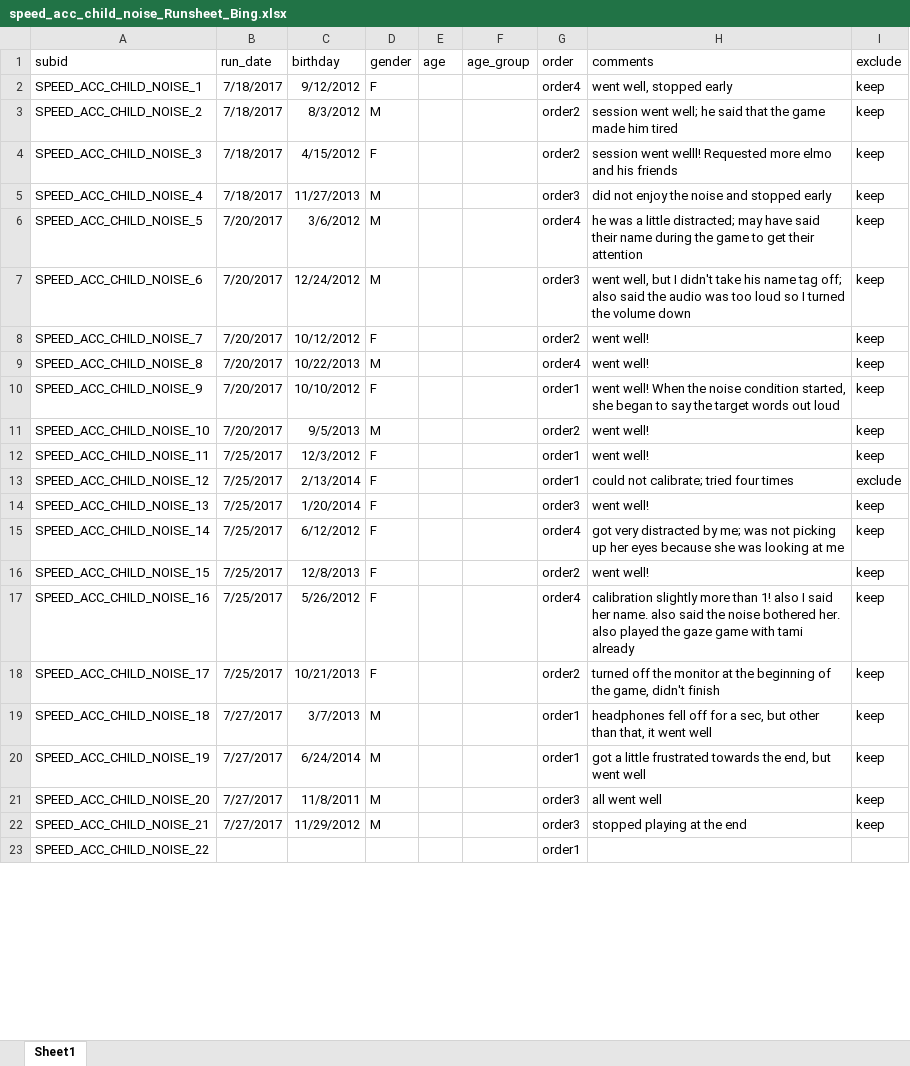
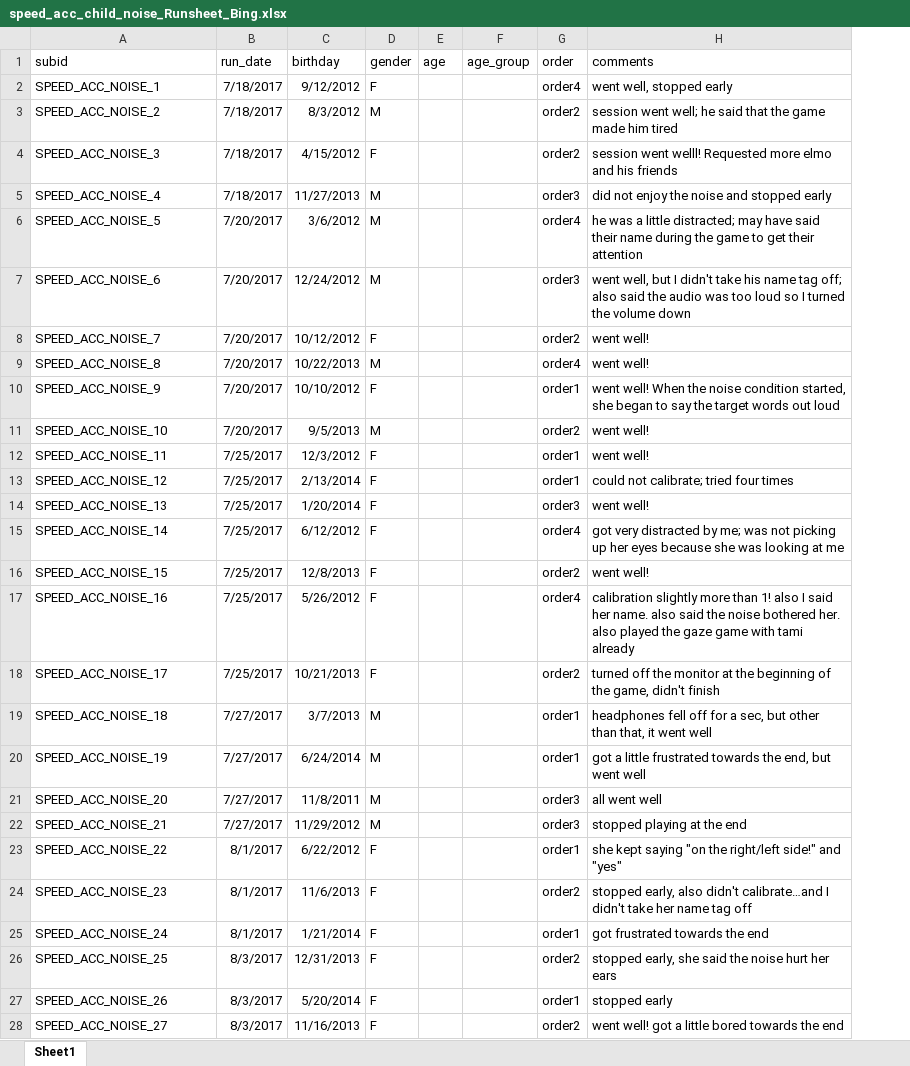
Before and after one commit to kemacdonald/speed-acc, an Excel workbook: data/0a_demographics/speed_acc_child_noise_Runsheet_Bing.xlsx, sheet Sheet1, drawn as a sheet; only a part is shown; values as stored, in another font and other column widths than the file's, no borders; removed rows and columns are numbered as before the commit, all else as after; the diff covers the shown part only; the diff names each change by its address in the sheet, - before the commit and + after, or states it on an @@ line.

Commit message:
added new noise data

```diff
--- a/data/0a_demographics/speed_acc_child_noise_Runsheet_Bing.xlsx (sheet Sheet1)
+++ b/data/0a_demographics/speed_acc_child_noise_Runsheet_Bing.xlsx (sheet Sheet1)
-column I (exclude), rows 2-22: keep | keep | keep | keep | keep | keep | keep | keep | keep | keep | keep | exclude | keep | keep | keep | keep | keep | keep | keep | keep | keep
-A2 (subid): SPEED_ACC_CHILD_NOISE_1
+A2 (subid): SPEED_ACC_NOISE_1
-A3 (subid): SPEED_ACC_CHILD_NOISE_2
+A3 (subid): SPEED_ACC_NOISE_2
-A4 (subid): SPEED_ACC_CHILD_NOISE_3
+A4 (subid): SPEED_ACC_NOISE_3
-A5 (subid): SPEED_ACC_CHILD_NOISE_4
+A5 (subid): SPEED_ACC_NOISE_4
-A6 (subid): SPEED_ACC_CHILD_NOISE_5
+A6 (subid): SPEED_ACC_NOISE_5
-A7 (subid): SPEED_ACC_CHILD_NOISE_6
+A7 (subid): SPEED_ACC_NOISE_6
-A8 (subid): SPEED_ACC_CHILD_NOISE_7
+A8 (subid): SPEED_ACC_NOISE_7
-A9 (subid): SPEED_ACC_CHILD_NOISE_8
+A9 (subid): SPEED_ACC_NOISE_8
-A10 (subid): SPEED_ACC_CHILD_NOISE_9
+A10 (subid): SPEED_ACC_NOISE_9
-A11 (subid): SPEED_ACC_CHILD_NOISE_10
+A11 (subid): SPEED_ACC_NOISE_10
-A12 (subid): SPEED_ACC_CHILD_NOISE_11
+A12 (subid): SPEED_ACC_NOISE_11
-A13 (subid): SPEED_ACC_CHILD_NOISE_12
+A13 (subid): SPEED_ACC_NOISE_12
-A14 (subid): SPEED_ACC_CHILD_NOISE_13
+A14 (subid): SPEED_ACC_NOISE_13
-A15 (subid): SPEED_ACC_CHILD_NOISE_14
+A15 (subid): SPEED_ACC_NOISE_14
-A16 (subid): SPEED_ACC_CHILD_NOISE_15
+A16 (subid): SPEED_ACC_NOISE_15
-A17 (subid): SPEED_ACC_CHILD_NOISE_16
+A17 (subid): SPEED_ACC_NOISE_16
-A18 (subid): SPEED_ACC_CHILD_NOISE_17
+A18 (subid): SPEED_ACC_NOISE_17
-A19 (subid): SPEED_ACC_CHILD_NOISE_18
+A19 (subid): SPEED_ACC_NOISE_18
-A20 (subid): SPEED_ACC_CHILD_NOISE_19
+A20 (subid): SPEED_ACC_NOISE_19
-A21 (subid): SPEED_ACC_CHILD_NOISE_20
+A21 (subid): SPEED_ACC_NOISE_20
-A22 (subid): SPEED_ACC_CHILD_NOISE_21
+A22 (subid): SPEED_ACC_NOISE_21
-row 23: SPEED_ACC_CHILD_NOISE_22 |  |  |  |  |  | order1
+row 23: SPEED_ACC_NOISE_22 | 8/1/2017 | 6/22/2012 | F |  |  | order1 | she kept saying "on the right/left side!" and "yes"
+row 24: SPEED_ACC_NOISE_23 | 8/1/2017 | 11/6/2013 | F |  |  | order2 | stopped early, also didn't calibrate…and I didn't take her name tag off
+row 25: SPEED_ACC_NOISE_24 | 8/1/2017 | 1/21/2014 | F |  |  | order1 | got frustrated towards the end
+row 26: SPEED_ACC_NOISE_25 | 8/3/2017 | 12/31/2013 | F |  |  | order2 | stopped early, she said the noise hurt her ears
+row 27: SPEED_ACC_NOISE_26 | 8/3/2017 | 5/20/2014 | F |  |  | order1 | stopped early
+row 28: SPEED_ACC_NOISE_27 | 8/3/2017 | 11/16/2013 | F |  |  | order2 | went well! got a little bored towards the end
```
Also changed, not shown: 26 added rows, 8 removed rows and 12 edited cells elsewhere in this sheet, 14 other files.
